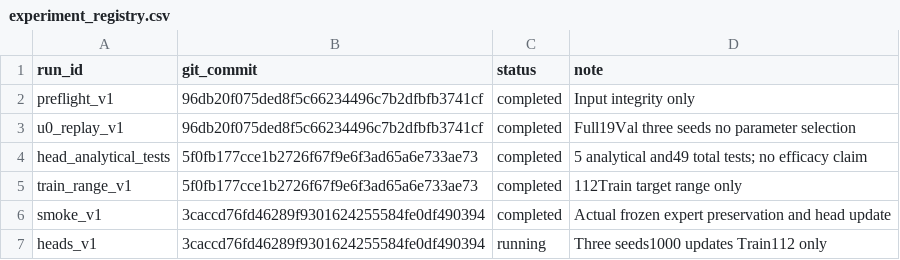
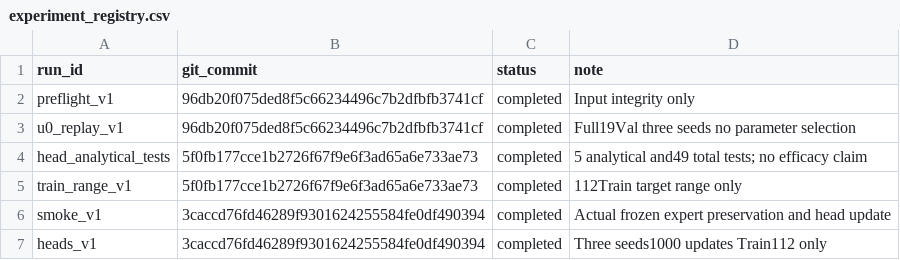
Before and after one commit to LedersonLee/AV-FPLoc, a CSV file: docs/research/track-b/experiments/2026-11-09-ray-uncertainty/experiment_registry.csv, drawn as a sheet.

Commit message:
docs(track-b): verify three completed uncertainty fits with unchanged experts

```diff
--- a/docs/research/track-b/experiments/2026-11-09-ray-uncertainty/experiment_registry.csv
+++ b/docs/research/track-b/experiments/2026-11-09-ray-uncertainty/experiment_registry.csv
@@ -6,2 +6,2 @@ train_range_v1,5f0fb177cce1b2726f67f9e6f3ad65a6e733ae73,completed,112Train targe
 smoke_v1,3caccd76fd46289f9301624255584fe0df490394,completed,Actual frozen expert preservation and head update
-heads_v1,3caccd76fd46289f9301624255584fe0df490394,running,Three seeds1000 updates Train112 only
+heads_v1,3caccd76fd46289f9301624255584fe0df490394,completed,Three seeds1000 updates Train112 only
```
Also changed, not shown: 6 other files.
